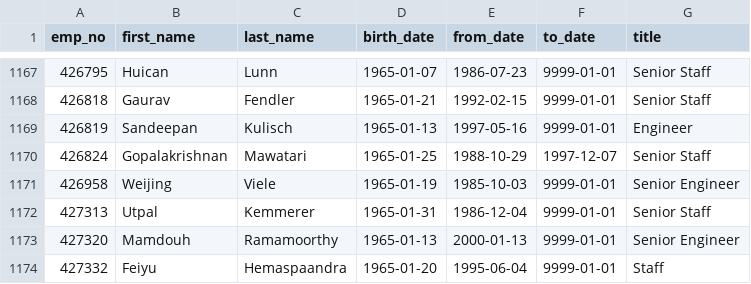
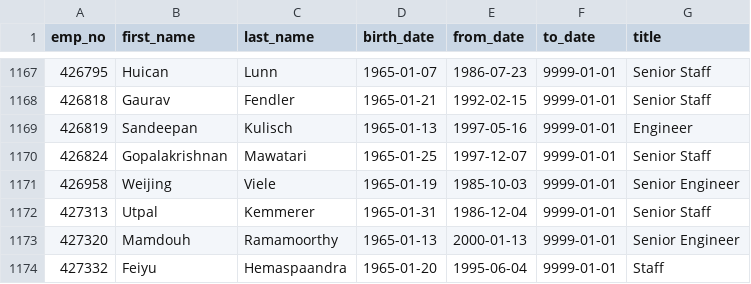
Before and after one commit to conorwhanson/Pewlett_Hackard_Analysis, a CSV file: Data/mentorship_eligibility.csv, drawn as a sheet; only a part is shown, gaps mark what is left out; the diff covers the shown part only.

```diff
--- a/Data/mentorship_eligibility.csv
+++ b/Data/mentorship_eligibility.csv
@@ -1169,3 +1169,3 @@ emp_no,first_name,last_name,birth_date,from_date,to_date,title
 426819,Sandeepan,Kulisch,1965-01-13,1997-05-16,9999-01-01,Engineer
-426824,Gopalakrishnan,Mawatari,1965-01-25,1988-10-29,1997-12-07,Senior Staff
+426824,Gopalakrishnan,Mawatari,1965-01-25,1997-12-07,9999-01-01,Senior Staff
 426958,Weijing,Viele,1965-01-19,1985-10-03,9999-01-01,Senior Engineer
```
Also changed, not shown: 100 edited cells elsewhere in this file, 9 other files.
